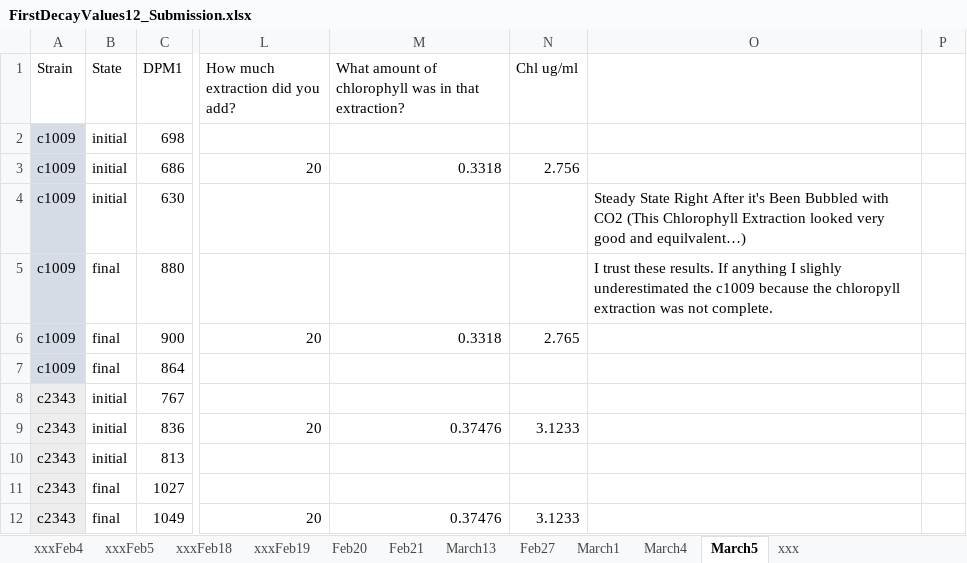
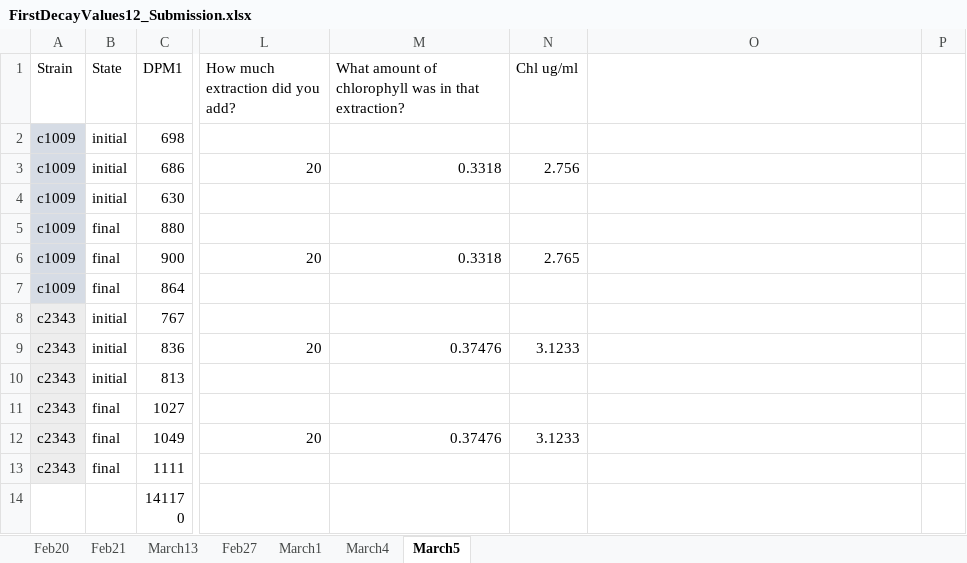
Before and after one commit to protonzilla/Neofotis2021_Pyrenoid_Hyperoxia, an Excel workbook: RawImages&Data_AllFigures/Figure1_Data/FirstDecayValues12_Submission.xlsx, sheet March5, drawn as a sheet; only a part is shown, gaps mark what is left out; the shorter side is filled out with more unchanged rows; values as stored, in another font and other column widths than the file's, no borders; the diff names each change by its address in the sheet, - before the commit and + after, or states it on an @@ line.

```diff
--- a/RawImages&Data_AllFigures/Figure1_Data/FirstDecayValues12_Submission.xlsx (sheet March5)
+++ b/RawImages&Data_AllFigures/Figure1_Data/FirstDecayValues12_Submission.xlsx (sheet March5)
-sheet tab: xxxFeb4
-sheet tab: xxxFeb5
-sheet tab: xxxFeb18
-sheet tab: xxxFeb19
-sheet tab: xxx
-O4: Steady State Right After it's Been Bubbled with CO2 (This Chlorophyll Extraction looked very good and equilvalent…)
+O4: (empty)
-O5: I trust these results. If anything I slighly underestimated the c1009 because the chloropyll extraction was not complete.
+O5: (empty)
```
Also changed, not shown: sheet Feb27, sheet March4, sheet March1, sheet March13, 1 other file.
